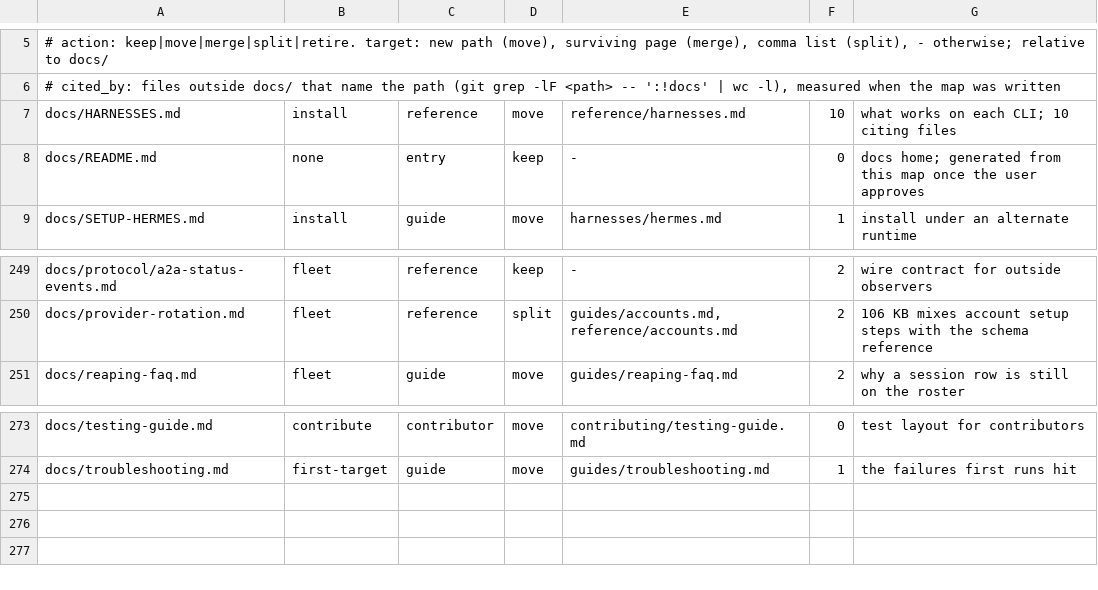
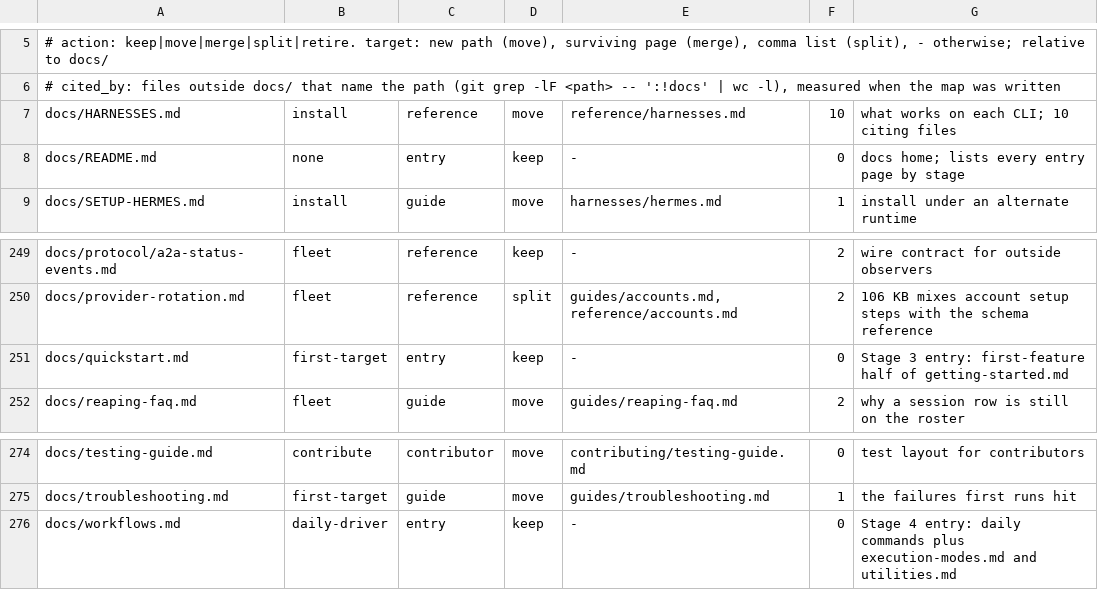
Before and after one commit to bllshttng/fno, a TSV file: docs/docs-map.tsv, drawn as a sheet; only a part is shown, gaps mark what is left out; the diff covers the shown part only.

Commit message:
docs: one new-user path, wave 1 of the docs map (#3621)
Split getting-started.md into install, quickstart and workflows. Merge
deployment-guide, execution-modes and utilities into the entry pages.
Add overview, fleet and contributing entries, rebuild the docs home by
stage, and fix two dead links.

```diff
--- a/docs/docs-map.tsv
+++ b/docs/docs-map.tsv
@@ -7,3 +7,3 @@
 docs/HARNESSES.md	install	reference	move	reference/harnesses.md	10	what works on each CLI; 10 citing files
-docs/README.md	none	entry	keep	-	0	docs home; generated from this map once the user approves
+docs/README.md	none	entry	keep	-	0	docs home; lists every entry page by stage
 docs/SETUP-HERMES.md	install	guide	move	harnesses/hermes.md	1	install under an alternate runtime
@@ -250,2 +250,3 @@ docs/protocol/a2a-status-events.md	fleet	reference	keep	-	2	wire contract for ou
 docs/provider-rotation.md	fleet	reference	split	guides/accounts.md,reference/accounts.md	2	106 KB mixes account setup steps with the schema reference
+docs/quickstart.md	first-target	entry	keep	-	0	Stage 3 entry: first-feature half of getting-started.md
 docs/reaping-faq.md	fleet	guide	move	guides/reaping-faq.md	2	why a session row is still on the roster
@@ -274 +275,2 @@ docs/testing-guide.md	contribute	contributor	move	contributing/testing-guide.md
 docs/troubleshooting.md	first-target	guide	move	guides/troubleshooting.md	1	the failures first runs hit
+docs/workflows.md	daily-driver	entry	keep	-	0	Stage 4 entry: daily commands plus execution-modes.md and utilities.md
```
Also changed, not shown: 4 added rows and 4 removed rows elsewhere in this file, 22 other files.
